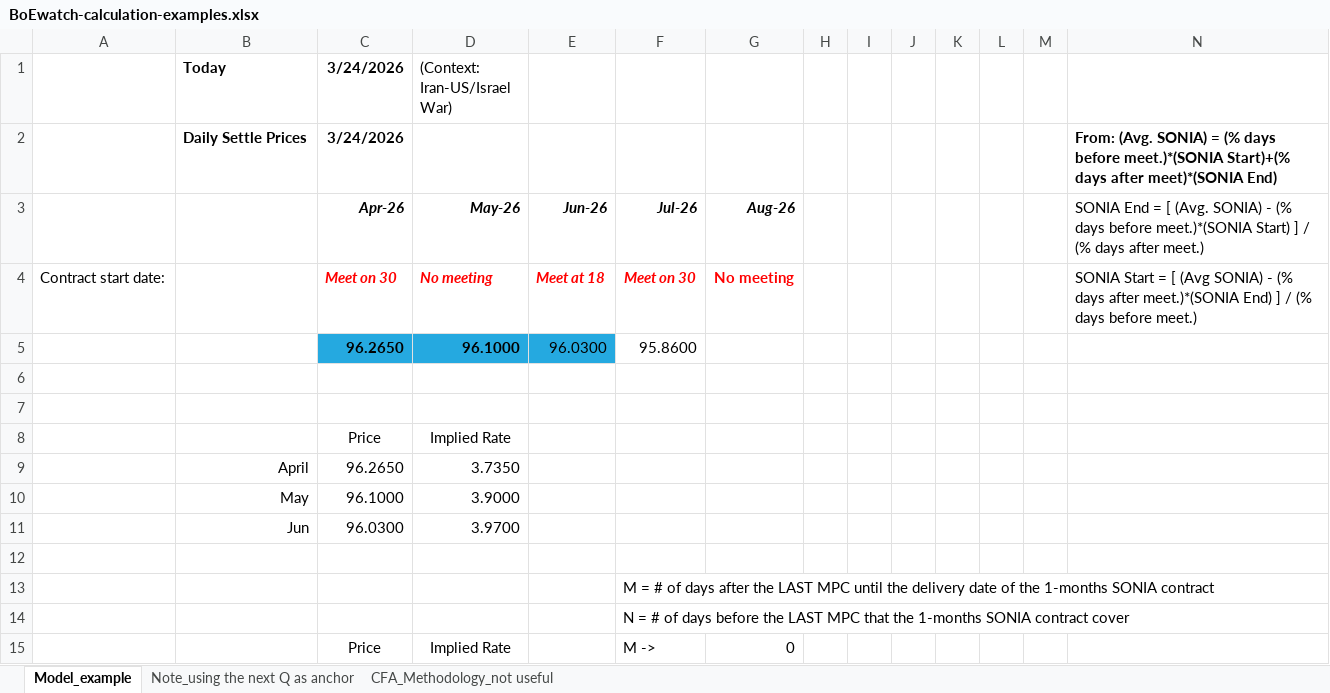
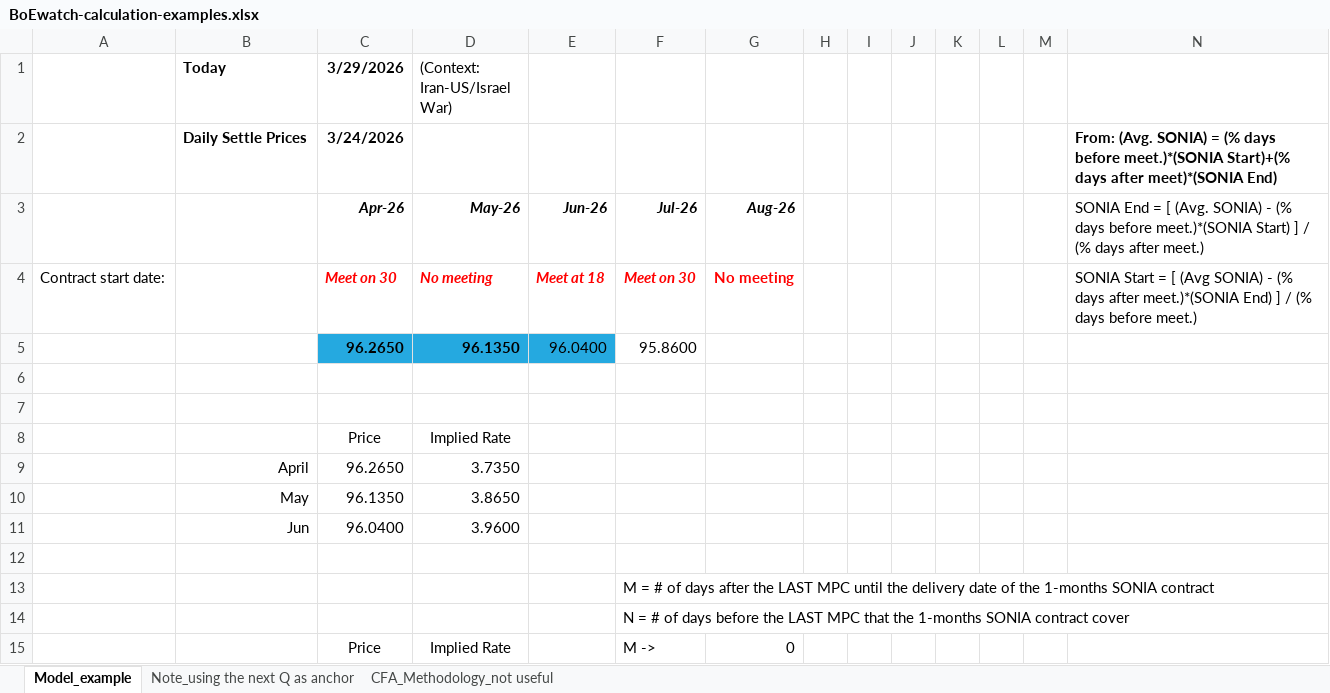
Before and after one commit to gregoryyunnychoi/Implied-probability-of-BoE-Rate-Hike-or-Cut-Using-1-Month-SONIA-Futures, an Excel workbook: BoEwatch-calculation-examples.xlsx, sheet Model_example, drawn as a sheet; only a part is shown; values as stored, in another font and other column widths than the file's, no borders; charts and pictures and conditional formats not drawn; removed rows and columns are numbered as before the commit, all else as after; rows hold the shown columns only; the diff covers the shown part only; the diff names each change by its address in the sheet, - before the commit and + after, or states it on an @@ line.

```diff
--- a/BoEwatch-calculation-examples.xlsx (sheet Model_example)
+++ b/BoEwatch-calculation-examples.xlsx (sheet Model_example)
-C1: 3/24/2026
+C1: 3/29/2026
-D5 ((Context: Iran-US/Israel War)): 96.1000
+D5 ((Context: Iran-US/Israel War)): 96.1350
-E5: 96.0300
+E5: 96.0400
-row 10:  | May | 96.1000 | 3.9000
-row 11:  | Jun | 96.0300 | 3.9700
+row 10:  | May | 96.1350 | 3.8650
+row 11:  | Jun | 96.0400 | 3.9600
```
Also changed, not shown: 1 added row, 1 removed row and 21 edited cells elsewhere in this sheet, sheet CFA_Methodology_not useful, charts or pictures.
